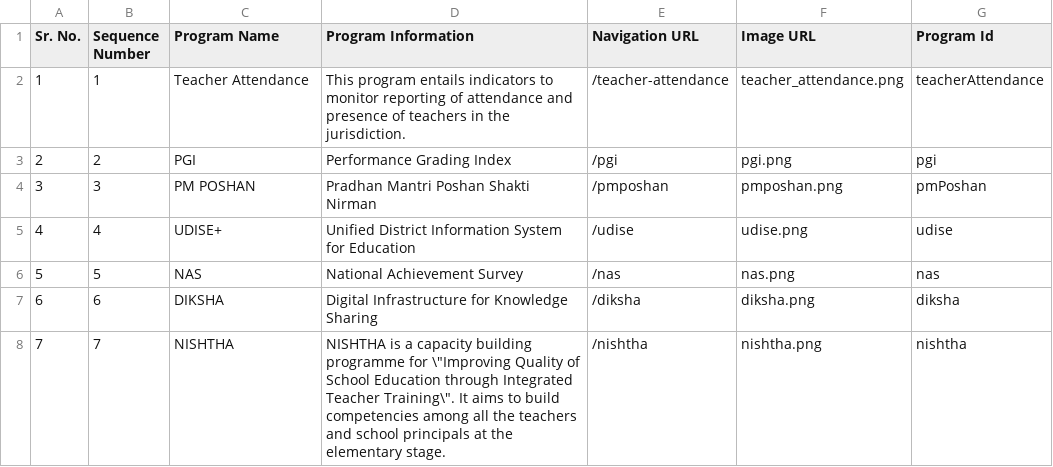
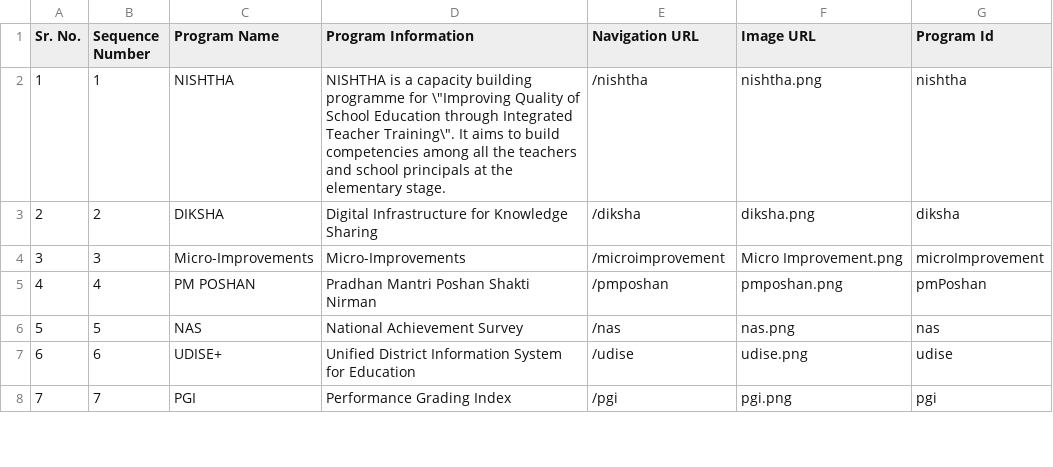
Before and after one commit to dicdiksha/cQube-query-builder, a CSV file: main_metrics.csv, drawn as a sheet; only a part is shown; the diff covers the shown part only.

Commit message:
VSK 5.0.3 issue fixes: order set as in prod 4.1.0 version

```diff
--- a/main_metrics.csv
+++ b/main_metrics.csv
@@ -1,8 +1,8 @@
 Sr. No.,Sequence Number,Program Name,Program Information,Navigation URL,Image URL,Program Id
-1,1,Teacher Attendance,This program entails indicators to monitor reporting of attendance and presence of teachers in the jurisdiction.,/teacher-attendance,teacher_attendance.png,teacherAttendance
-2,2,PGI,Performance Grading Index,/pgi,pgi.png,pgi
-3,3,PM POSHAN,Pradhan Mantri Poshan Shakti Nirman,/pmposhan,pmposhan.png,pmPoshan
-4,4,UDISE+,Unified District Information System for Education,/udise,udise.png,udise
+1,1,NISHTHA,"NISHTHA is a capacity building programme for \""Improving Quality of School Education through Integrated Teacher Training\"". It aims to build competencies among all the teachers and school principals at the elementary stage.",/nishtha,nishtha.png,nishtha
+2,2,DIKSHA,Digital Infrastructure for Knowledge Sharing,/diksha,diksha.png,diksha
+3,3,Micro-Improvements,Micro-Improvements,/microimprovement,Micro Improvement.png,microImprovement
+4,4,PM POSHAN,Pradhan Mantri Poshan Shakti Nirman,/pmposhan,pmposhan.png,pmPoshan
 5,5,NAS,National Achievement Survey,/nas,nas.png,nas
-6,6,DIKSHA,Digital Infrastructure for Knowledge Sharing,/diksha,diksha.png,diksha
-7,7,NISHTHA,"NISHTHA is a capacity building programme for \""Improving Quality of School Education through Integrated Teacher Training\"". It aims to build competencies among all the teachers and school principals at the elementary stage.",/nishtha,nishtha.png,nishtha
+6,6,UDISE+,Unified District Information System for Education,/udise,udise.png,udise
+7,7,PGI,Performance Grading Index,/pgi,pgi.png,pgi
```
Also changed, not shown: 45 edited cells elsewhere in this file.
